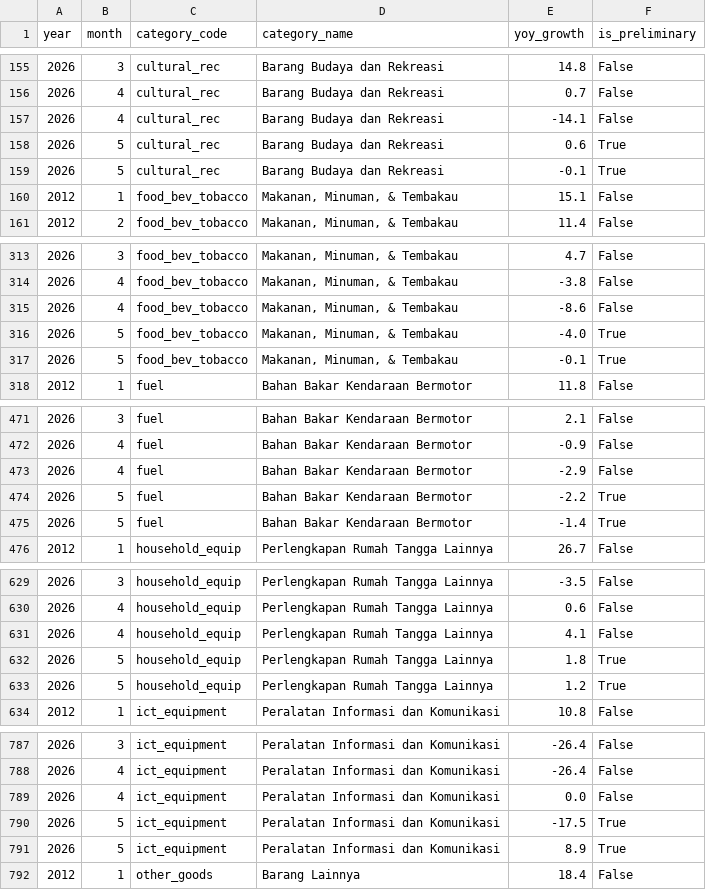
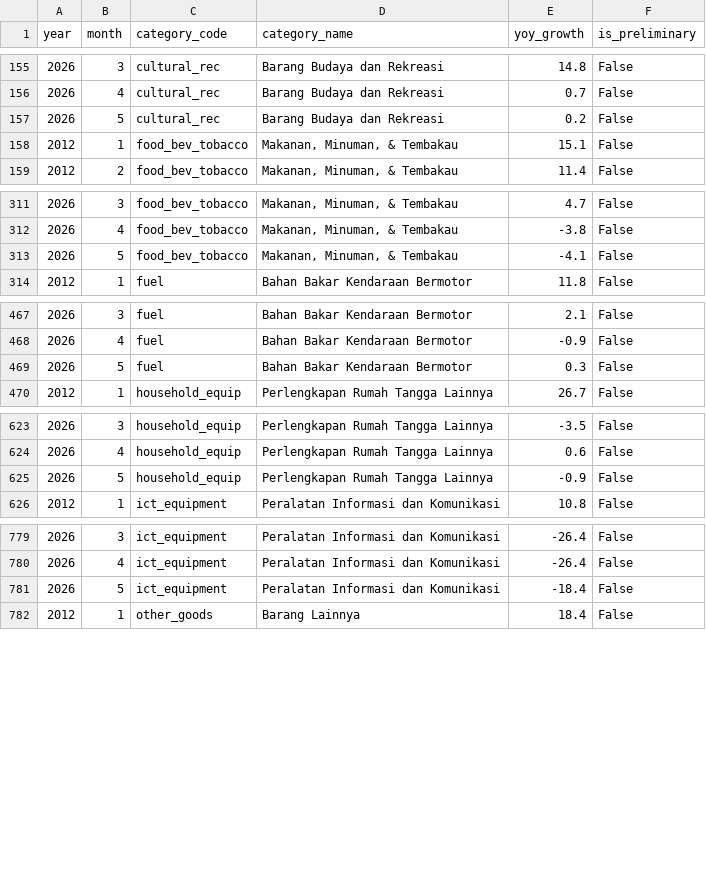
Before and after one commit to den-econ/phk_dashboard, a CSV file: empdash/data/cache/theme3/spe_yoy_panel.csv, drawn as a sheet; only a part is shown, gaps mark what is left out; the diff covers the shown part only.

```diff
--- a/empdash/data/cache/theme3/spe_yoy_panel.csv
+++ b/empdash/data/cache/theme3/spe_yoy_panel.csv
@@ -156,5 +156,3 @@ year,month,category_code,category_name,yoy_growth,is_preliminary
 2026,4,cultural_rec,Barang Budaya dan Rekreasi,0.7,False
-2026,4,cultural_rec,Barang Budaya dan Rekreasi,-14.1,False
-2026,5,cultural_rec,Barang Budaya dan Rekreasi,0.6,True
-2026,5,cultural_rec,Barang Budaya dan Rekreasi,-0.1,True
+2026,5,cultural_rec,Barang Budaya dan Rekreasi,0.2,False
 2012,1,food_bev_tobacco,"Makanan, Minuman, & Tembakau",15.1,False
@@ -314,5 +312,3 @@ year,month,category_code,category_name,yoy_growth,is_preliminary
 2026,4,food_bev_tobacco,"Makanan, Minuman, & Tembakau",-3.8,False
-2026,4,food_bev_tobacco,"Makanan, Minuman, & Tembakau",-8.6,False
-2026,5,food_bev_tobacco,"Makanan, Minuman, & Tembakau",-4.0,True
-2026,5,food_bev_tobacco,"Makanan, Minuman, & Tembakau",-0.1,True
+2026,5,food_bev_tobacco,"Makanan, Minuman, & Tembakau",-4.1,False
 2012,1,fuel,Bahan Bakar Kendaraan Bermotor,11.8,False
@@ -472,5 +468,3 @@ year,month,category_code,category_name,yoy_growth,is_preliminary
 2026,4,fuel,Bahan Bakar Kendaraan Bermotor,-0.9,False
-2026,4,fuel,Bahan Bakar Kendaraan Bermotor,-2.9,False
-2026,5,fuel,Bahan Bakar Kendaraan Bermotor,-2.2,True
-2026,5,fuel,Bahan Bakar Kendaraan Bermotor,-1.4,True
+2026,5,fuel,Bahan Bakar Kendaraan Bermotor,0.3,False
 2012,1,household_equip,Perlengkapan Rumah Tangga Lainnya,26.7,False
@@ -630,5 +624,3 @@ year,month,category_code,category_name,yoy_growth,is_preliminary
 2026,4,household_equip,Perlengkapan Rumah Tangga Lainnya,0.6,False
-2026,4,household_equip,Perlengkapan Rumah Tangga Lainnya,4.1,False
-2026,5,household_equip,Perlengkapan Rumah Tangga Lainnya,1.8,True
-2026,5,household_equip,Perlengkapan Rumah Tangga Lainnya,1.2,True
+2026,5,household_equip,Perlengkapan Rumah Tangga Lainnya,-0.9,False
 2012,1,ict_equipment,Peralatan Informasi dan Komunikasi,10.8,False
@@ -788,5 +780,3 @@ year,month,category_code,category_name,yoy_growth,is_preliminary
 2026,4,ict_equipment,Peralatan Informasi dan Komunikasi,-26.4,False
-2026,4,ict_equipment,Peralatan Informasi dan Komunikasi,0.0,False
-2026,5,ict_equipment,Peralatan Informasi dan Komunikasi,-17.5,True
-2026,5,ict_equipment,Peralatan Informasi dan Komunikasi,8.9,True
+2026,5,ict_equipment,Peralatan Informasi dan Komunikasi,-18.4,False
 2012,1,other_goods,Barang Lainnya,18.4,False
```
Also changed, not shown: 8 removed rows and 8 edited cells elsewhere in this file, empdash/data/cache/theme3/theme3_shocks.csv, 47 other files.
